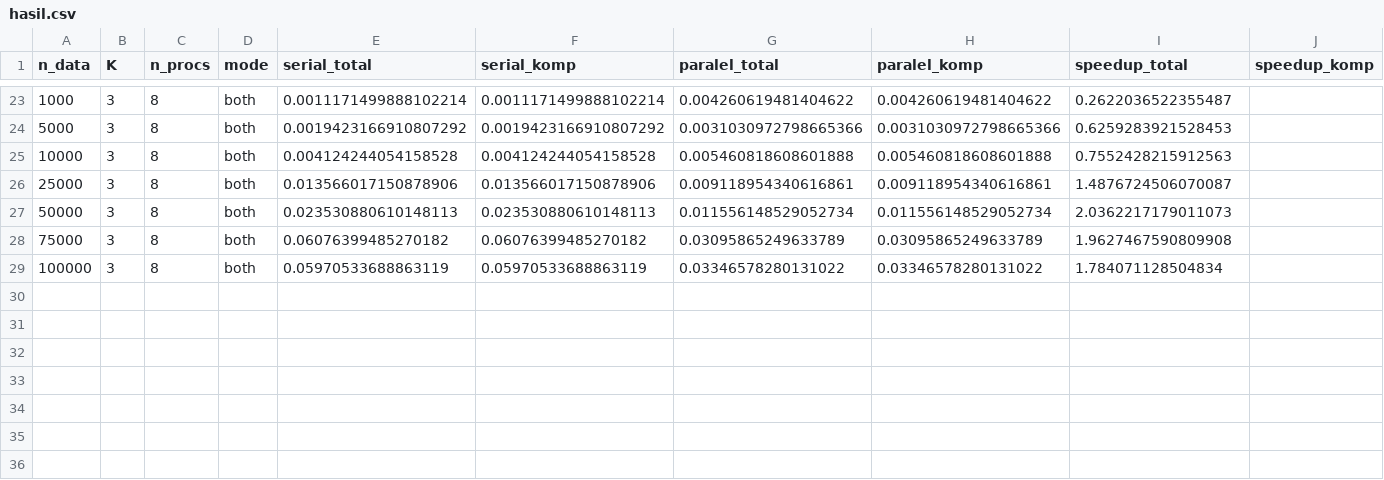
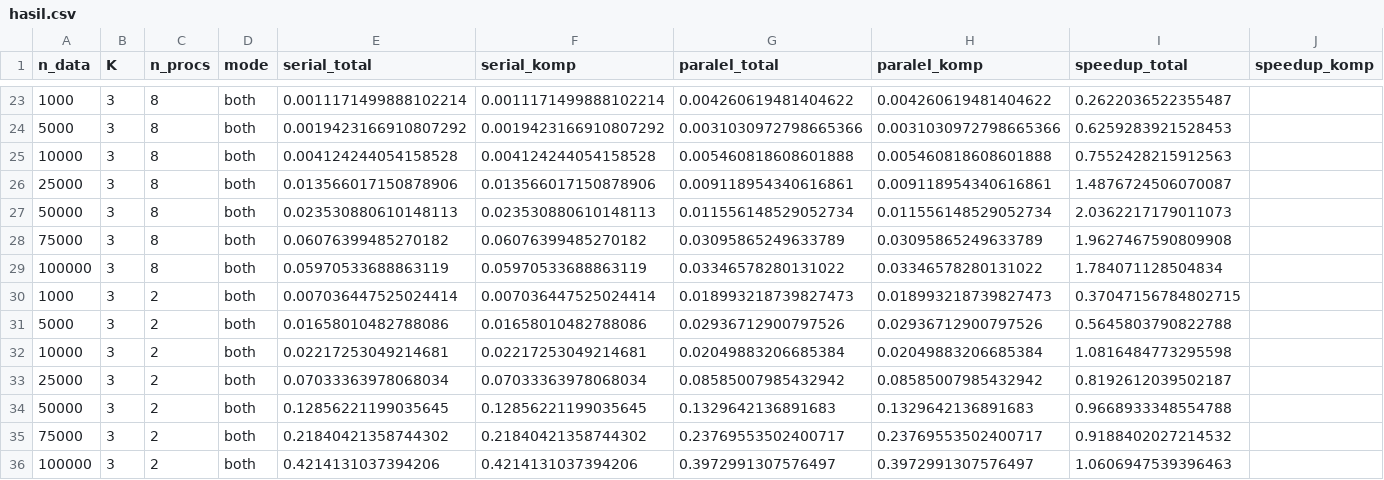
Before and after one commit to ripkiiuu/TubesPemPar_klp_7, a CSV file: hasil.csv, drawn as a sheet; only a part is shown, gaps mark what is left out; rows hold the shown columns only; the diff names each change by its address in the sheet, - before the commit and + after, or states it on an @@ line.

```diff
--- a/hasil.csv
+++ b/hasil.csv
+row 30: 1000 | 3 | 2 | both | 0.007036447525024414 | 0.007036447525024414 | 0.018993218739827473 | 0.018993218739827473 | 0.37047156784802715
+row 31: 5000 | 3 | 2 | both | 0.01658010482788086 | 0.01658010482788086 | 0.02936712900797526 | 0.02936712900797526 | 0.5645803790822788
+row 32: 10000 | 3 | 2 | both | 0.02217253049214681 | 0.02217253049214681 | 0.02049883206685384 | 0.02049883206685384 | 1.0816484773295598
+row 33: 25000 | 3 | 2 | both | 0.07033363978068034 | 0.07033363978068034 | 0.08585007985432942 | 0.08585007985432942 | 0.8192612039502187
+row 34: 50000 | 3 | 2 | both | 0.12856221199035645 | 0.12856221199035645 | 0.1329642136891683 | 0.1329642136891683 | 0.9668933348554788
+row 35: 75000 | 3 | 2 | both | 0.21840421358744302 | 0.21840421358744302 | 0.23769553502400717 | 0.23769553502400717 | 0.9188402027214532
+row 36: 100000 | 3 | 2 | both | 0.4214131037394206 | 0.4214131037394206 | 0.3972991307576497 | 0.3972991307576497 | 1.0606947539396463
```
Also changed, not shown: 3 other files.
